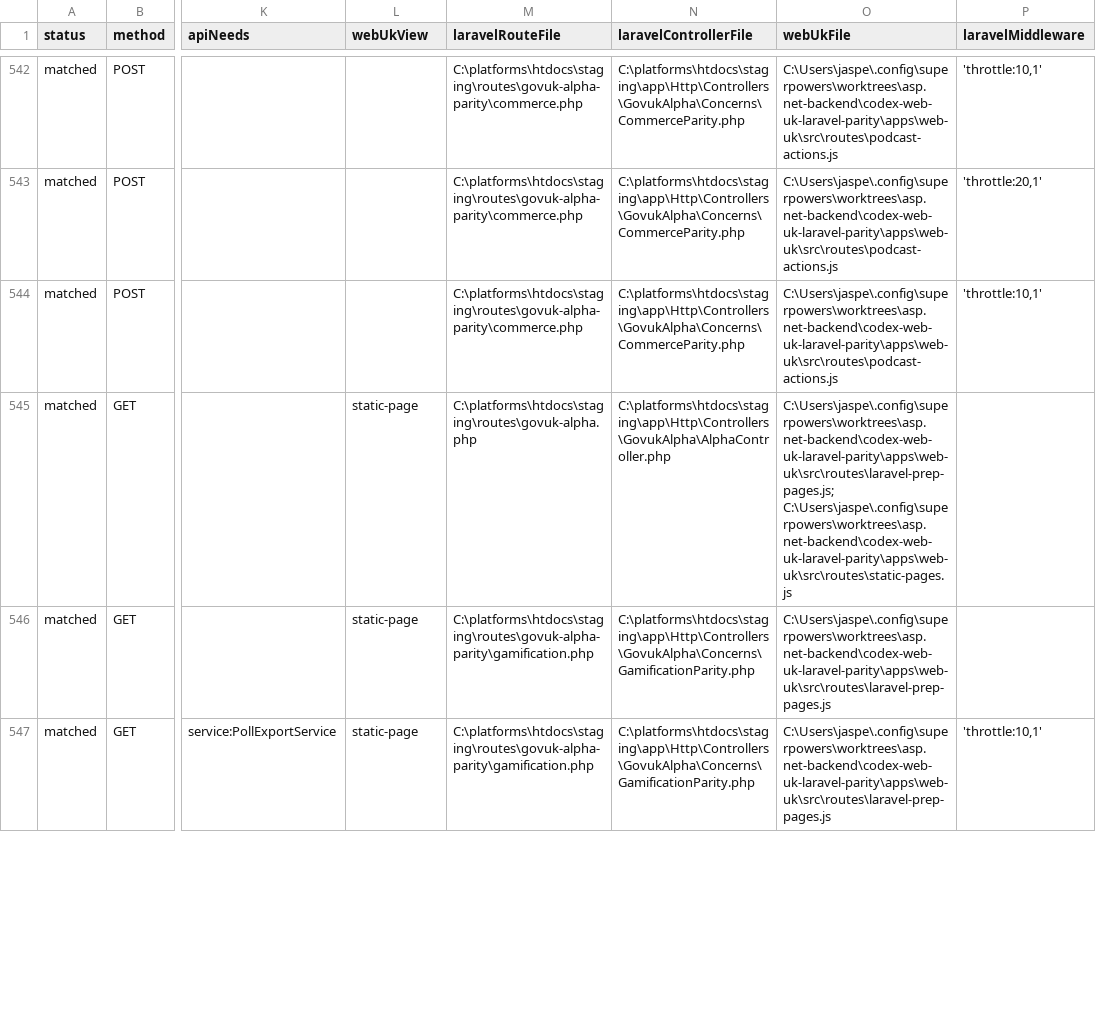
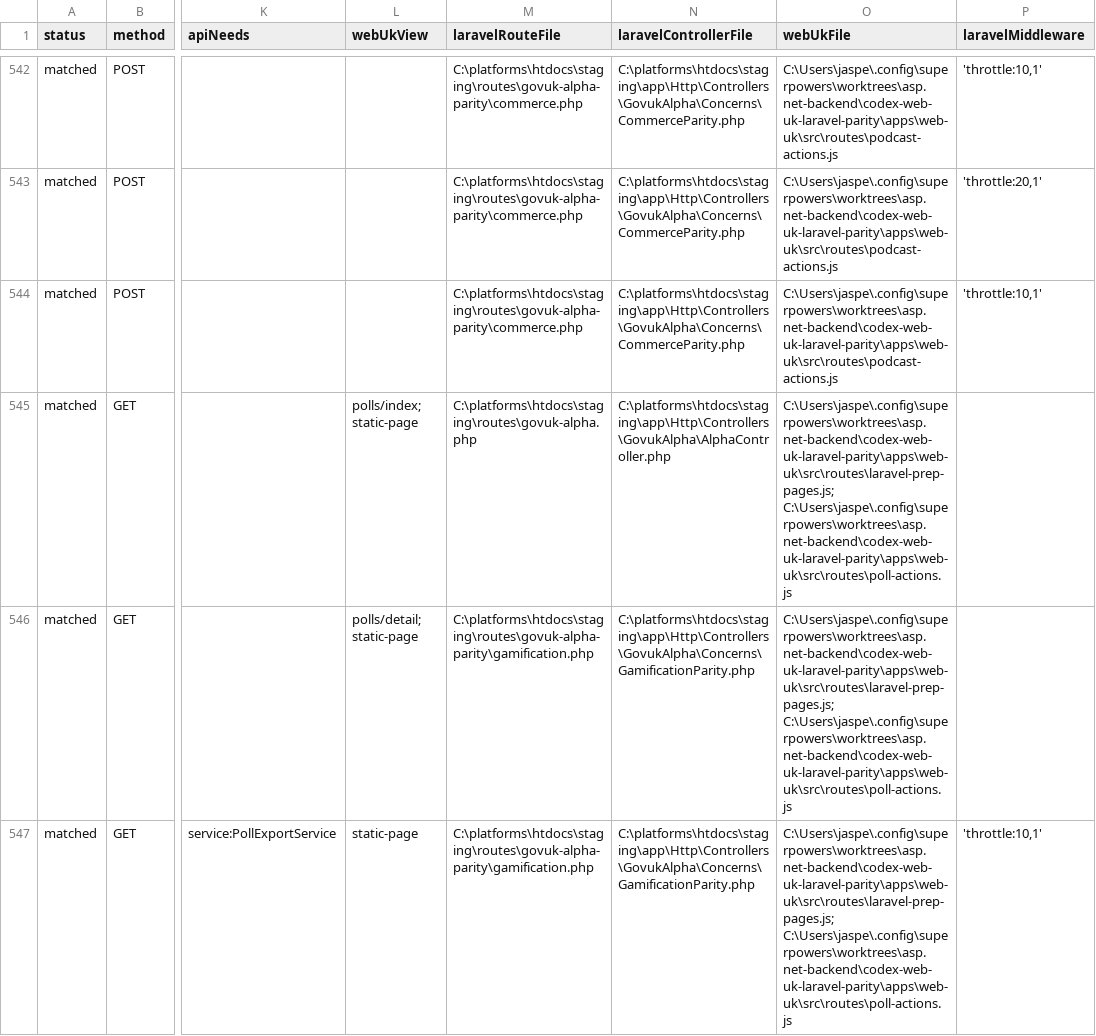
Before and after one commit to jasperfordesq-ai/api.project-nexus.net, a CSV file: apps/web-uk/docs/generated/accessible-route-matrix.csv, drawn as a sheet; only a part is shown, gaps mark what is left out; the diff covers the shown part only; the diff names each change by its address in the sheet, - before the commit and + after, or states it on an @@ line.

Commit message:
feat: add Laravel poll GET pages

```diff
--- a/apps/web-uk/docs/generated/accessible-route-matrix.csv
+++ b/apps/web-uk/docs/generated/accessible-route-matrix.csv
-L545 (webUkView): static-page
+L545 (webUkView): polls/index; static-page
-O545 (webUkFile): C:\Users\jaspe\.config\superpowers\worktrees\asp.net-backend\codex-web-uk-laravel-parity\apps\web-uk\src\routes\laravel-prep-pages.js; C:\Users\jaspe\.config\superpowers\worktrees\asp.net-backend\codex-web-uk-laravel-parity\apps\web-uk\src\routes\static-pages.js
+O545 (webUkFile): C:\Users\jaspe\.config\superpowers\worktrees\asp.net-backend\codex-web-uk-laravel-parity\apps\web-uk\src\routes\laravel-prep-pages.js; C:\Users\jaspe\.config\superpowers\worktrees\asp.net-backend\codex-web-uk-laravel-parity\apps\web-uk\src\routes\poll-actions.js
-L546 (webUkView): static-page
+L546 (webUkView): polls/detail; static-page
-O546:O547 (webUkFile): C:\Users\jaspe\.config\superpowers\worktrees\asp.net-backend\codex-web-uk-laravel-parity\apps\web-uk\src\routes\laravel-prep-pages.js
+O546:O547 (webUkFile): C:\Users\jaspe\.config\superpowers\worktrees\asp.net-backend\codex-web-uk-laravel-parity\apps\web-uk\src\routes\laravel-prep-pages.js; C:\Users\jaspe\.config\superpowers\worktrees\asp.net-backend\codex-web-uk-laravel-parity\apps\web-uk\src\routes\poll-actions.js
```
Also changed, not shown: 6 edited cells elsewhere in this file, 14 other files.
